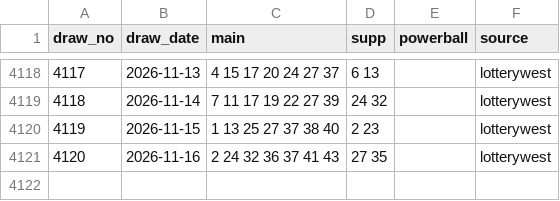
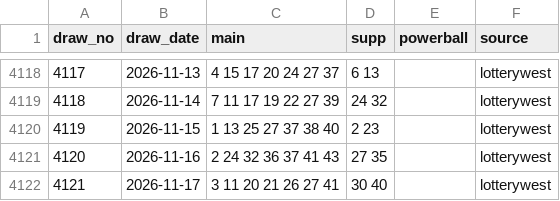
Before and after one commit to nathan13vaughan/lotto-lab, a CSV file: data/draws/setforlife.csv, drawn as a sheet; only a part is shown, gaps mark what is left out; the diff names each change by its address in the sheet, - before the commit and + after, or states it on an @@ line.

```diff
--- a/data/draws/setforlife.csv
+++ b/data/draws/setforlife.csv
+row 4122: 4121 | 2026-11-17 | 3 11 20 21 26 27 41 | 30 40 |  | lotterywest
```
Also changed, not shown: 2 other files.
